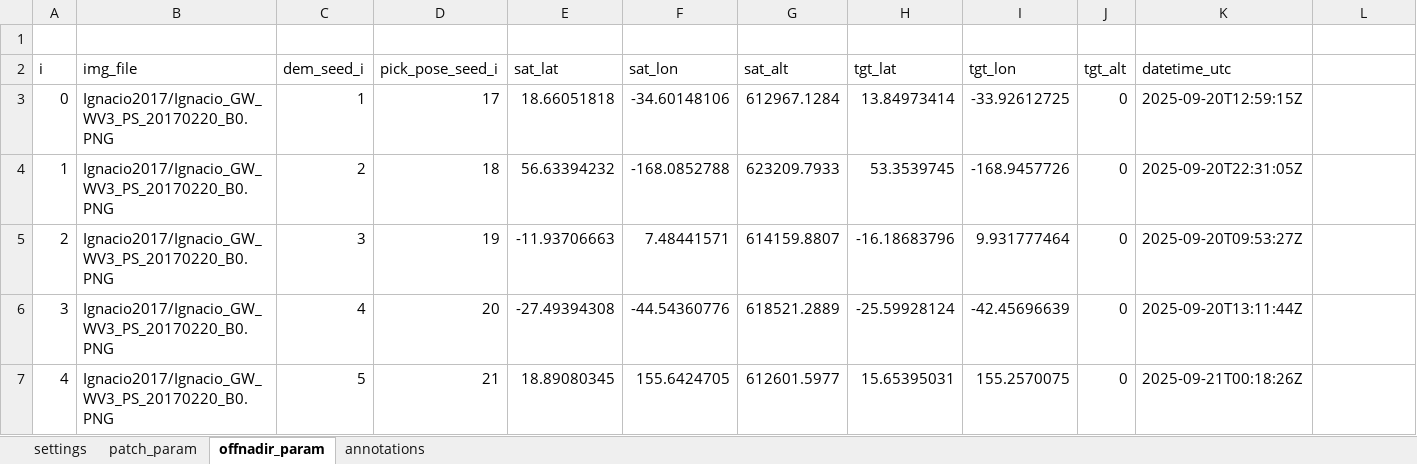
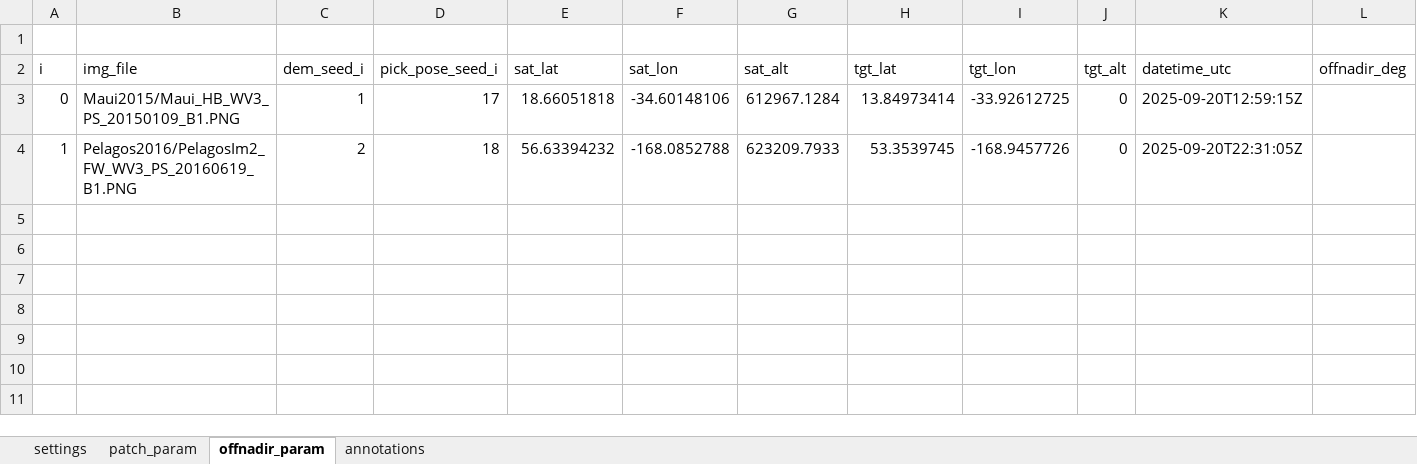
Before and after one commit to ESA-PhiLab/AI-Based-Tip-and-Cue, an Excel workbook: dataset/create_dataset/dataset_overview.xlsx, sheet offnadir_param, drawn as a sheet; values as stored, in another font and other column widths than the file's, no borders; the diff names each change by its address in the sheet, - before the commit and + after, or states it on an @@ line.

```diff
--- a/dataset/create_dataset/dataset_overview.xlsx (sheet offnadir_param)
+++ b/dataset/create_dataset/dataset_overview.xlsx (sheet offnadir_param)
-L2: (empty)
+L2: offnadir_deg
-B3 (img_file): Ignacio2017/Ignacio_GW_WV3_PS_20170220_B0.PNG
+B3 (img_file): Maui2015/Maui_HB_WV3_PS_20150109_B1.PNG
-B4 (img_file): Ignacio2017/Ignacio_GW_WV3_PS_20170220_B0.PNG
+B4 (img_file): Pelagos2016/PelagosIm2_FW_WV3_PS_20160619_B1.PNG
-row 5: 2 | Ignacio2017/Ignacio_GW_WV3_PS_20170220_B0.PNG | 3 | 19 | -11.93706663 | 7.48441571 | 614159.8807 | -16.18683796 | 9.931777464 | 0 | 2025-09-20T09:53:27Z
-row 6: 3 | Ignacio2017/Ignacio_GW_WV3_PS_20170220_B0.PNG | 4 | 20 | -27.49394308 | -44.54360776 | 618521.2889 | -25.59928124 | -42.45696639 | 0 | 2025-09-20T13:11:44Z
-row 7: 4 | Ignacio2017/Ignacio_GW_WV3_PS_20170220_B0.PNG | 5 | 21 | 18.89080345 | 155.6424705 | 612601.5977 | 15.65395031 | 155.2570075 | 0 | 2025-09-21T00:18:26Z
```
Also changed, not shown: sheet annotations, sheet patch_param, sheet settings, dataset/create_dataset/combined_results.xlsx, 6 other files.
